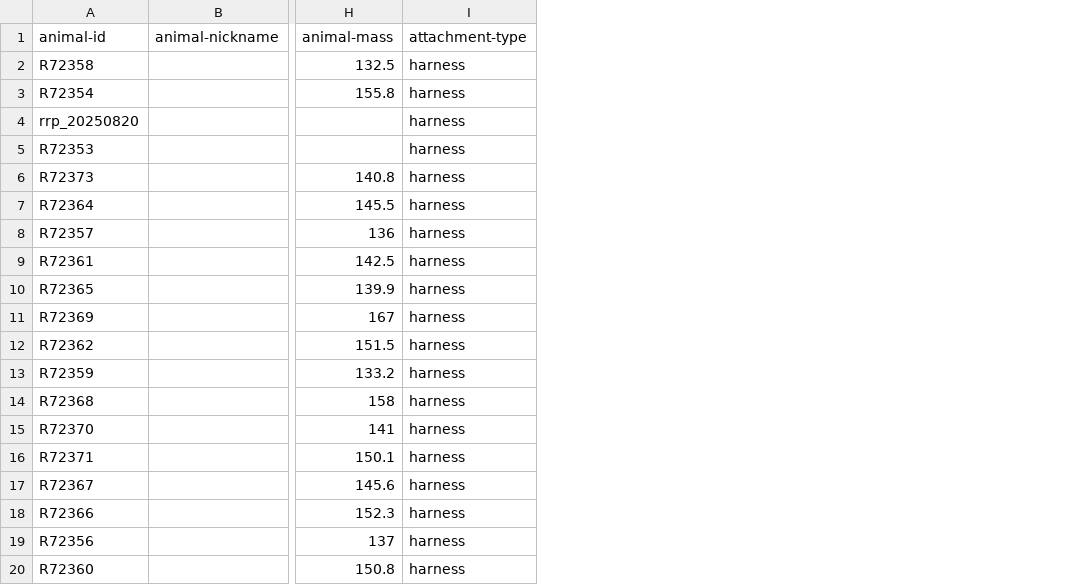
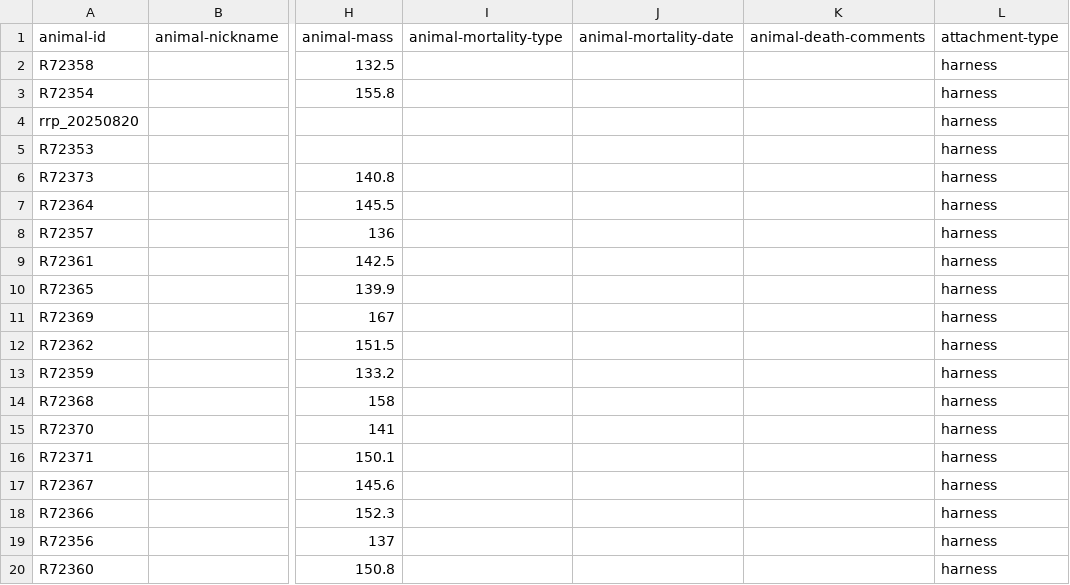
Before and after one commit to inbo/bird-tracking, a CSV file: data/processed/RRP_VLAANDEREN/movebank_ref_data.csv, drawn as a sheet; only a part is shown, gaps mark what is left out; the diff names each change by its address in the sheet, - before the commit and + after, or states it on an @@ line.

Commit message:
Add animal mortality columns
Adapted both in spreadsheet and in script

```diff
--- a/data/processed/RRP_VLAANDEREN/movebank_ref_data.csv
+++ b/data/processed/RRP_VLAANDEREN/movebank_ref_data.csv
+column I (animal-mortality-type), empty
+column J (animal-mortality-date), empty
+column K (animal-death-comments), empty
```
Also changed, not shown: 1 other file.
